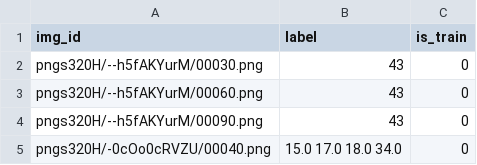
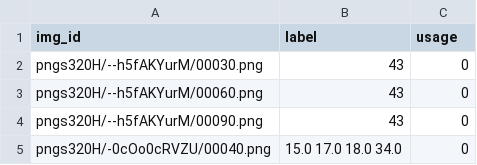
Before and after one commit to arxrean/A2D-Attribute, a CSV file: newVideoSet.csv, drawn as a sheet; only a part is shown.

Commit message:
Update newVideoSet.csv

```diff
--- a/newVideoSet.csv
+++ b/newVideoSet.csv
@@ -1,2 +1,2 @@
-img_id,label,is_train
+img_id,label,usage
 pngs320H/--h5fAKYurM/00030.png,43,0
```
